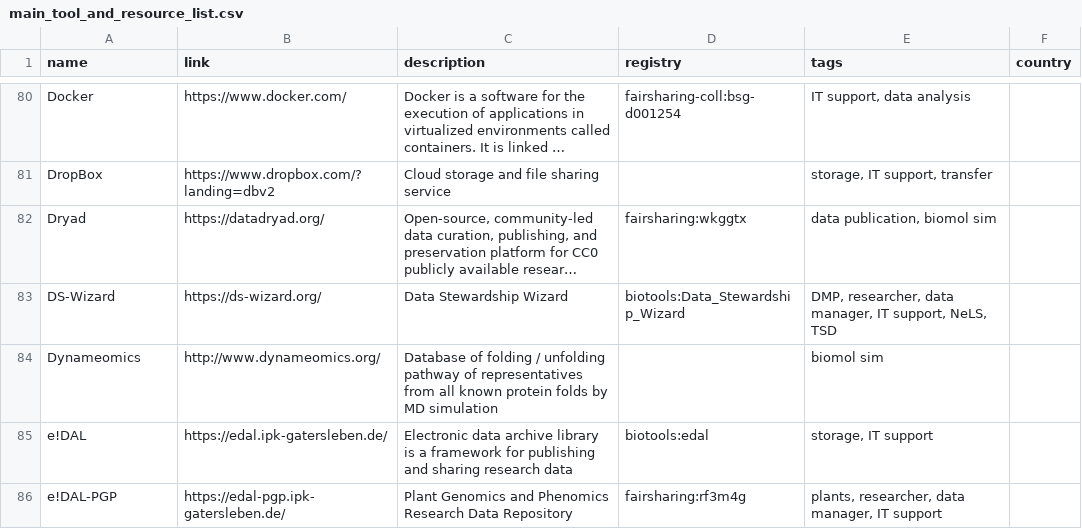
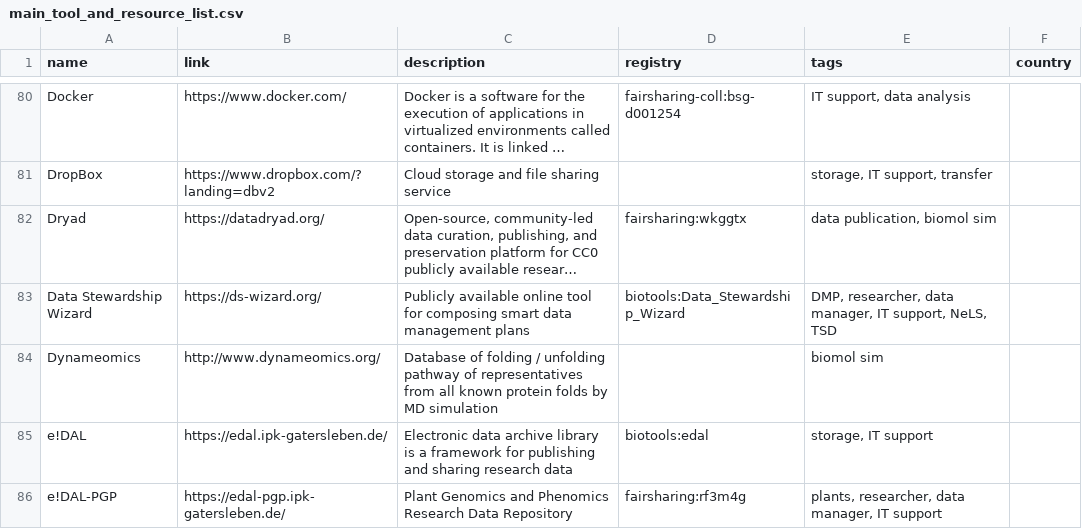
Before and after one commit to elixir-europe/rdmkit, a CSV file: _data/main_tool_and_resource_list.csv, drawn as a sheet; only a part is shown, gaps mark what is left out; long unchanged cells end in …; the diff names each change by its address in the sheet, - before the commit and + after, or states it on an @@ line.

Commit message:
Improve DSW descriptions

```diff
--- a/_data/main_tool_and_resource_list.csv
+++ b/_data/main_tool_and_resource_list.csv
-A83 (name): DS-Wizard
+A83 (name): Data Stewardship Wizard
-C83 (description): Data Stewardship Wizard
+C83 (description): Publicly available online tool for composing smart data management plans
```
Also changed, not shown: 2 other files.
